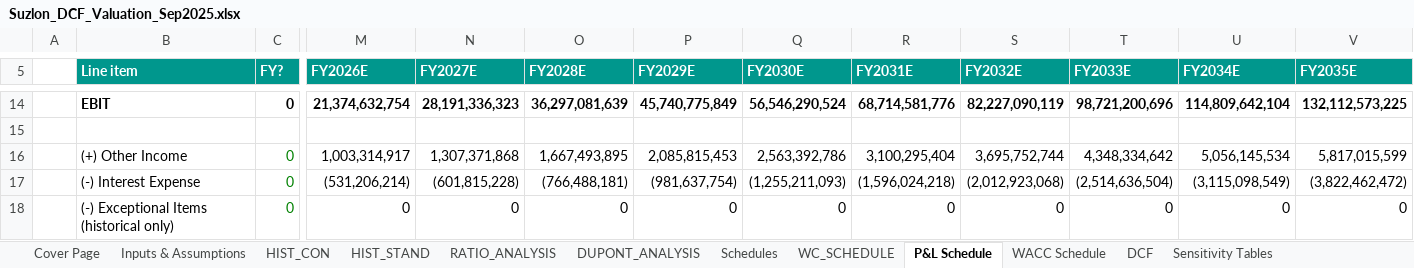
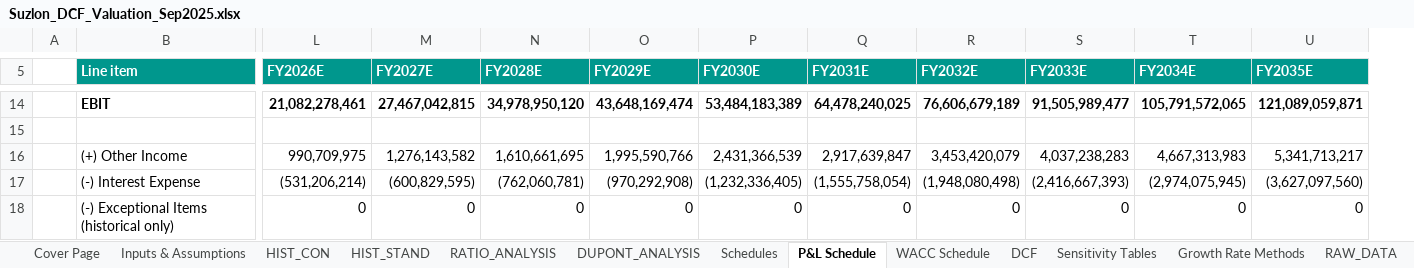
Before and after one commit to sasi2anand-blip/Resume, an Excel workbook: suzlon-dcf-valuation/Suzlon_DCF_Valuation_Sep2025.xlsx, sheet P&L Schedule, drawn as a sheet; only a part is shown, gaps mark what is left out; values as stored, in another font and other column widths than the file's, no borders; removed rows and columns are numbered as before the commit, all else as after; the diff covers the shown part only; the diff names each change by its address in the sheet, - before the commit and + after, or states it on an @@ line.

```diff
--- a/suzlon-dcf-valuation/Suzlon_DCF_Valuation_Sep2025.xlsx (sheet P&L Schedule)
+++ b/suzlon-dcf-valuation/Suzlon_DCF_Valuation_Sep2025.xlsx (sheet P&L Schedule)
-sheet tab: WC_SCHEDULE
-column C (FY?), rows 14-18: 0 |  | 0 | 0 | 0
-L14 (FY2026E): 21,374,632,754
+L14 (FY2026E): 21,082,278,461
-M14 (FY2027E): 28,191,336,323
+M14 (FY2027E): 27,467,042,815
-N14 (FY2028E): 36,297,081,639
+N14 (FY2028E): 34,978,950,120
-O14 (FY2029E): 45,740,775,849
+O14 (FY2029E): 43,648,169,474
-P14 (FY2030E): 56,546,290,524
+P14 (FY2030E): 53,484,183,389
-Q14 (FY2031E): 68,714,581,776
+Q14 (FY2031E): 64,478,240,025
-R14 (FY2032E): 82,227,090,119
+R14 (FY2032E): 76,606,679,189
-S14 (FY2033E): 98,721,200,696
+S14 (FY2033E): 91,505,989,477
-T14 (FY2034E): 114,809,642,104
+T14 (FY2034E): 105,791,572,065
-U14 (FY2035E): 132,112,573,225
+U14 (FY2035E): 121,089,059,871
-L16 (FY2026E): 1,003,314,917
+L16 (FY2026E): 990,709,975
-M16 (FY2027E): 1,307,371,868
+M16 (FY2027E): 1,276,143,582
-N16 (FY2028E): 1,667,493,895
+N16 (FY2028E): 1,610,661,695
-O16 (FY2029E): 2,085,815,453
+O16 (FY2029E): 1,995,590,766
-P16 (FY2030E): 2,563,392,786
+P16 (FY2030E): 2,431,366,539
-Q16 (FY2031E): 3,100,295,404
+Q16 (FY2031E): 2,917,639,847
-R16 (FY2032E): 3,695,752,744
+R16 (FY2032E): 3,453,420,079
-S16 (FY2033E): 4,348,334,642
+S16 (FY2033E): 4,037,238,283
-T16 (FY2034E): 5,056,145,534
+T16 (FY2034E): 4,667,313,983
-U16 (FY2035E): 5,817,015,599
+U16 (FY2035E): 5,341,713,217
-M17 (FY2027E): (601,815,228)
+M17 (FY2027E): (600,829,595)
-N17 (FY2028E): (766,488,181)
+N17 (FY2028E): (762,060,781)
-O17 (FY2029E): (981,637,754)
+O17 (FY2029E): (970,292,908)
-P17 (FY2030E): (1,255,211,093)
+P17 (FY2030E): (1,232,336,405)
-Q17 (FY2031E): (1,596,024,218)
+Q17 (FY2031E): (1,555,758,054)
-R17 (FY2032E): (2,012,923,068)
+R17 (FY2032E): (1,948,080,498)
-S17 (FY2033E): (2,514,636,504)
+S17 (FY2033E): (2,416,667,393)
-T17 (FY2034E): (3,115,098,549)
+T17 (FY2034E): (2,974,075,945)
-U17 (FY2035E): (3,822,462,472)
+U17 (FY2035E): (3,627,097,560)
```
Also changed, not shown: 1 removed row and 90 edited cells elsewhere in this sheet, sheet Schedules, sheet DCF, sheet Growth Rate Methods, sheet Inputs & Assumptions, sheet Sensitivity Tables, sheet HS_STANDALONE, 7 more sheets, formulas that keep their value, 1 other file.
